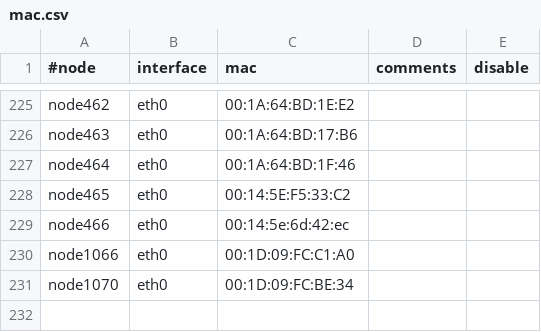
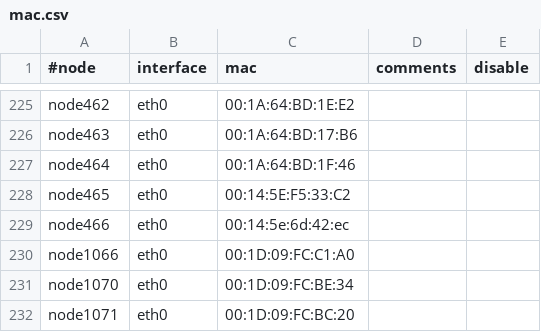
Before and after one commit to broadinstitute/APSGhistory, a CSV file: xcat2/tables/mac.csv, drawn as a sheet; only a part is shown, gaps mark what is left out.

Commit message:
Added node1071
git-svn-id: https://subversion01.broadinstitute.org/APSG@1044 95e82132-2061-11dd-9cc4-33af95911ecc

```diff
--- a/xcat2/tables/mac.csv
+++ b/xcat2/tables/mac.csv
@@ -231 +231,2 @@
 "node1070","eth0","00:1D:09:FC:BE:34",,
+"node1071","eth0","00:1D:09:FC:BC:20",,
```
Also changed, not shown: xcat2/tables/hosts.csv, xcat2/tables/nodelist.csv, 1 other file.
